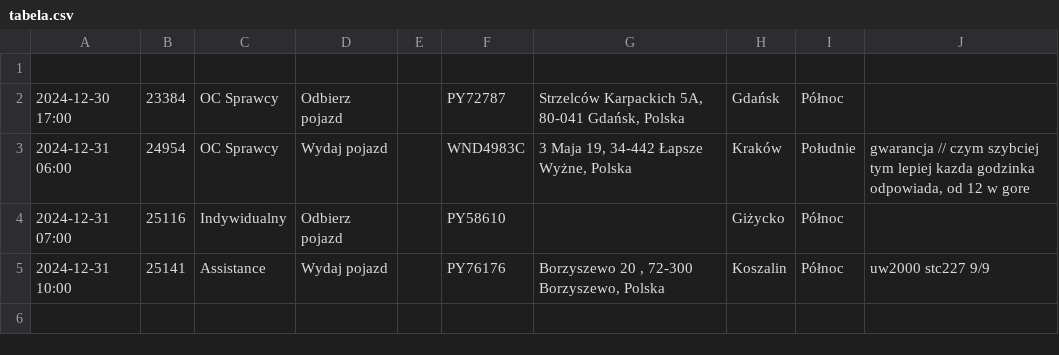
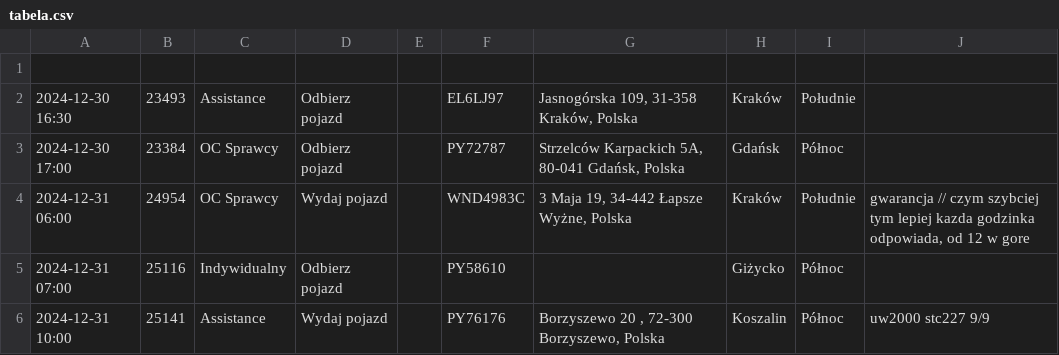
Before and after one commit to chojnacky/chojnacky.github.io, a CSV file: tabela.csv, drawn as a sheet.

Commit message:
Dodanie lub aktualizacja pliku tabela.csv

```diff
--- a/tabela.csv
+++ b/tabela.csv
@@ -1,2 +1,3 @@
 
+2024-12-30 16:30;23493;Assistance;Odbierz pojazd;;EL6LJ97;Jasnogórska 109, 31-358 Kraków, Polska;Kraków;Południe;
 2024-12-30 17:00;23384;OC Sprawcy;Odbierz pojazd;;PY72787;Strzelców Karpackich 5A, 80-041 Gdańsk, Polska;Gdańsk;Północ;
```
